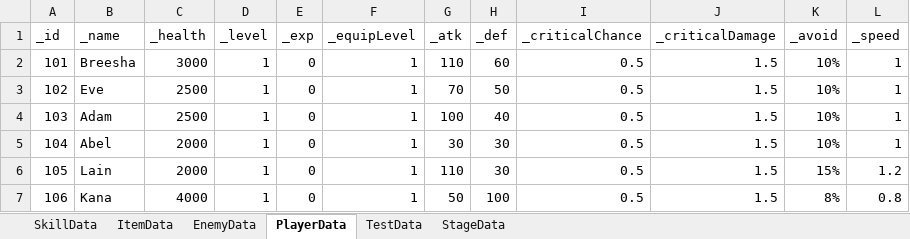
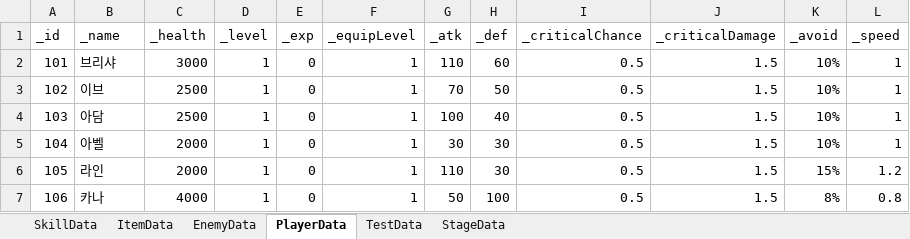
Before and after one commit to Leah001025/Purusha, an Excel workbook: Assets/RawData/DataBase/Excel/DataList.xlsx, sheet PlayerData, drawn as a sheet; only a part is shown; values as stored, in another font and other column widths than the file's, no borders; the diff names each change by its address in the sheet, - before the commit and + after, or states it on an @@ line.

```diff
--- a/Assets/RawData/DataBase/Excel/DataList.xlsx (sheet PlayerData)
+++ b/Assets/RawData/DataBase/Excel/DataList.xlsx (sheet PlayerData)
-B2 (_name): Breesha
+B2 (_name): 브리샤
-B3 (_name): Eve
+B3 (_name): 이브
-B4 (_name): Adam
+B4 (_name): 아담
-B5 (_name): Abel
+B5 (_name): 아벨
-B6 (_name): Lain
+B6 (_name): 라인
-B7 (_name): Kana
+B7 (_name): 카나
```
Also changed, not shown: 29 other files.
